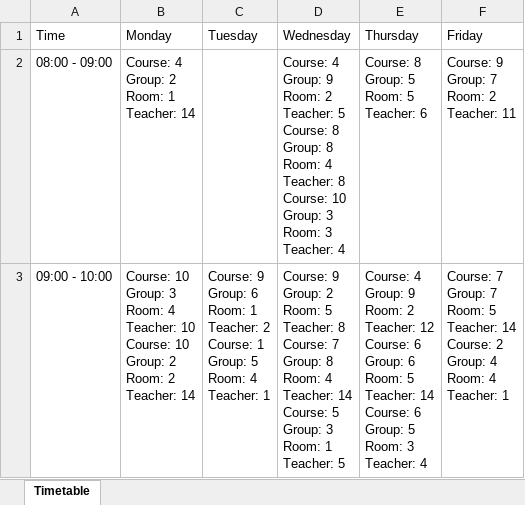
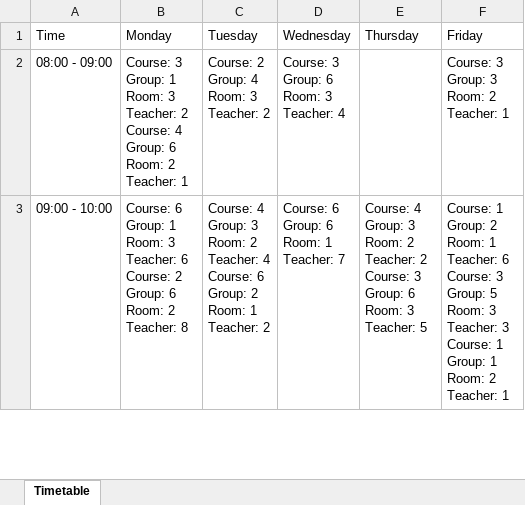
Before and after one commit to daria-georgiana505/SchoolTimetableGenerator, an Excel workbook: SchoolTimetableGeneratorGA/files/Timetable.xlsx, sheet Timetable, drawn as a sheet; only a part is shown; values as stored, in another font and other column widths than the file's, no borders; ↵ is a line break in a cell; the diff covers the shown part only; the diff names each change by its address in the sheet, - before the commit and + after, or states it on an @@ line.

```diff
--- a/SchoolTimetableGeneratorGA/files/Timetable.xlsx (sheet Timetable)
+++ b/SchoolTimetableGeneratorGA/files/Timetable.xlsx (sheet Timetable)
-B2 (Monday): Course: 4 ↵ Group: 2 ↵ Room: 1 ↵ Teacher: 14
+B2 (Monday): Course: 3 ↵ Group: 1 ↵ Room: 3 ↵ Teacher: 2 ↵ Course: 4 ↵ Group: 6 ↵ Room: 2 ↵ Teacher: 1
-C2 (Tuesday): (empty)
+C2 (Tuesday): Course: 2 ↵ Group: 4 ↵ Room: 3 ↵ Teacher: 2
-D2 (Wednesday): Course: 4 ↵ Group: 9 ↵ Room: 2 ↵ Teacher: 5 ↵ Course: 8 ↵ Group: 8 ↵ Room: 4 ↵ Teacher: 8 ↵ Course: 10 ↵ Group: 3 ↵ Room: 3…
+D2 (Wednesday): Course: 3 ↵ Group: 6 ↵ Room: 3…
-E2 (Thursday): Course: 8 ↵ Group: 5 ↵ Room: 5 ↵ Teacher: 6
+E2 (Thursday): (empty)
-F2 (Friday): Course: 9 ↵ Group: 7 ↵ Room: 2 ↵ Teacher: 11
+F2 (Friday): Course: 3 ↵ Group: 3 ↵ Room: 2 ↵ Teacher: 1
-B3 (Monday): Course: 10 ↵ Group: 3 ↵ Room: 4 ↵ Teacher: 10 ↵ Course: 10 ↵ Group: 2 ↵ Room: 2 ↵ Teacher: 14
+B3 (Monday): Course: 6 ↵ Group: 1 ↵ Room: 3 ↵ Teacher: 6 ↵ Course: 2 ↵ Group: 6 ↵ Room: 2 ↵ Teacher: 8
-C3 (Tuesday): Course: 9 ↵ Group: 6 ↵ Room: 1 ↵ Teacher: 2 ↵ Course: 1 ↵ Group: 5 ↵ Room: 4 ↵ Teacher: 1
+C3 (Tuesday): Course: 4 ↵ Group: 3 ↵ Room: 2 ↵ Teacher: 4 ↵ Course: 6 ↵ Group: 2 ↵ Room: 1 ↵ Teacher: 2
-D3 (Wednesday): Course: 9 ↵ Group: 2 ↵ Room: 5 ↵ Teacher: 8 ↵ Course: 7 ↵ Group: 8 ↵ Room: 4 ↵ Teacher: 14 ↵ Course: 5 ↵ Group: 3 ↵ Room: 1 ↵ Teacher: 5
+D3 (Wednesday): Course: 6 ↵ Group: 6 ↵ Room: 1 ↵ Teacher: 7
-E3 (Thursday): …4 ↵ Group: 9 ↵ Room: 2 ↵ Teacher: 12 ↵ Course: 6 ↵ Group: 6 ↵ Room: 5 ↵ Teacher: 14 ↵ Course: 6 ↵ Group: 5 ↵ Room: 3 ↵ Teacher: 4
+E3 (Thursday): …4 ↵ Group: 3 ↵ Room: 2 ↵ Teacher: 2 ↵ Course: 3 ↵ Group: 6 ↵ Room: 3 ↵ Teacher: 5
-F3 (Friday): Course: 7 ↵ Group: 7 ↵ Room: 5 ↵ Teacher: 14 ↵ Course: 2 ↵ Group: 4 ↵ Room: 4 ↵ Teacher: 1
+F3 (Friday): Course: 1 ↵ Group: 2 ↵ Room: 1 ↵ Teacher: 6 ↵ Course: 3 ↵ Group: 5 ↵ Room: 3 ↵ Teacher: 3 ↵ Course: 1 ↵ Group: 1 ↵ Room: 2 ↵ Teacher: 1
```
Also changed, not shown: 4 removed rows and 20 edited cells elsewhere in this sheet, 5 other files.
